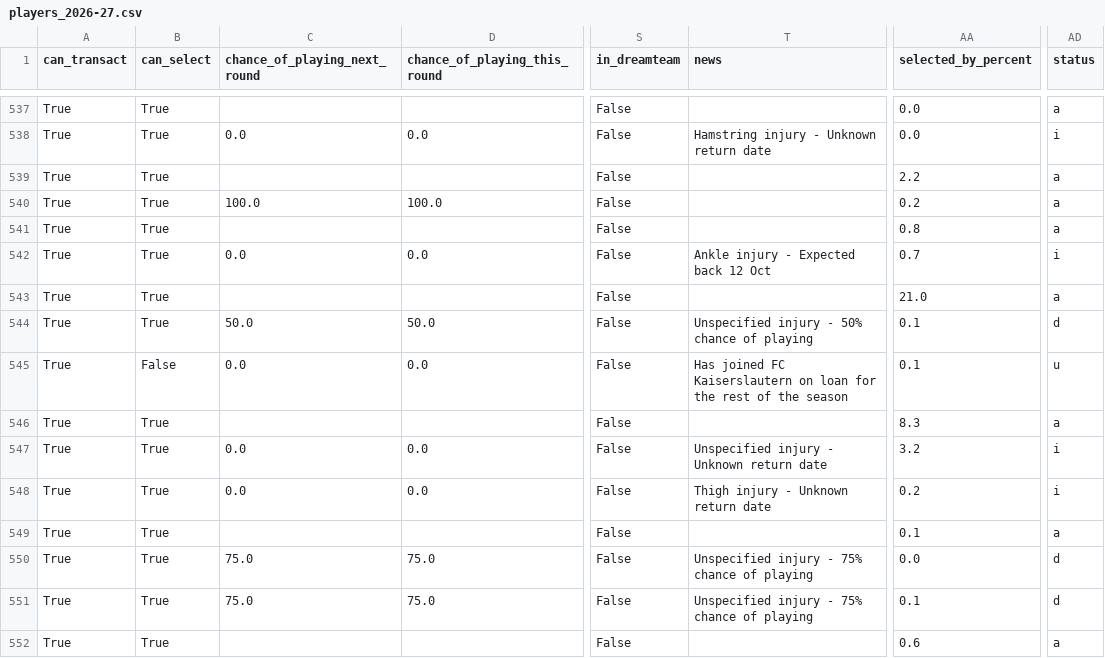
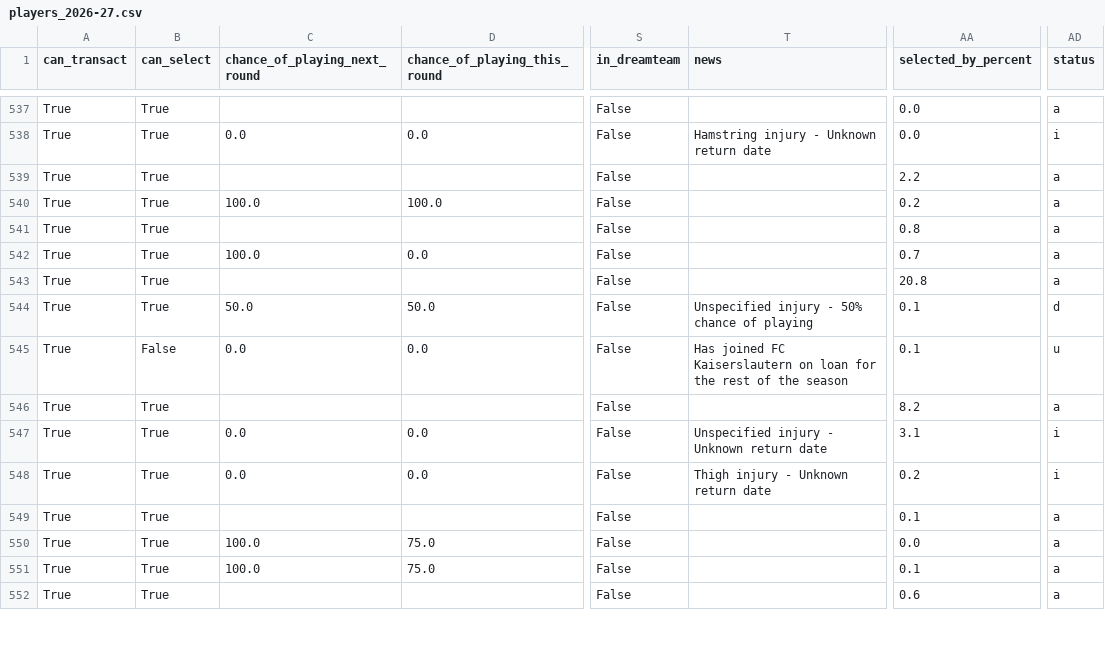
Before and after one commit to villajono/fpl-2026-27, a CSV file: data/raw/players_2026-27.csv, drawn as a sheet; only a part is shown, gaps mark what is left out; the diff covers the shown part only; the diff names each change by its address in the sheet, - before the commit and + after, or states it on an @@ line.

```diff
--- a/data/raw/players_2026-27.csv
+++ b/data/raw/players_2026-27.csv
-C542 (chance_of_playing_next_round): 0.0
+C542 (chance_of_playing_next_round): 100.0
-T542 (news): Ankle injury - Expected back 12 Oct
+T542 (news): (empty)
-AD542 (status): i
+AD542 (status): a
-AA543 (selected_by_percent): 21.0
+AA543 (selected_by_percent): 20.8
-AA546 (selected_by_percent): 8.3
+AA546 (selected_by_percent): 8.2
-AA547 (selected_by_percent): 3.2
+AA547 (selected_by_percent): 3.1
-C550:C551 (chance_of_playing_next_round): 75.0
+C550:C551 (chance_of_playing_next_round): 100.0
-T550:T551 (news): Unspecified injury - 75% chance of playing
+T550:T551 (news): (empty)
-AD550:AD551 (status): d
+AD550:AD551 (status): a
```
Also changed, not shown: 119 edited cells elsewhere in this file, 6 other files.
